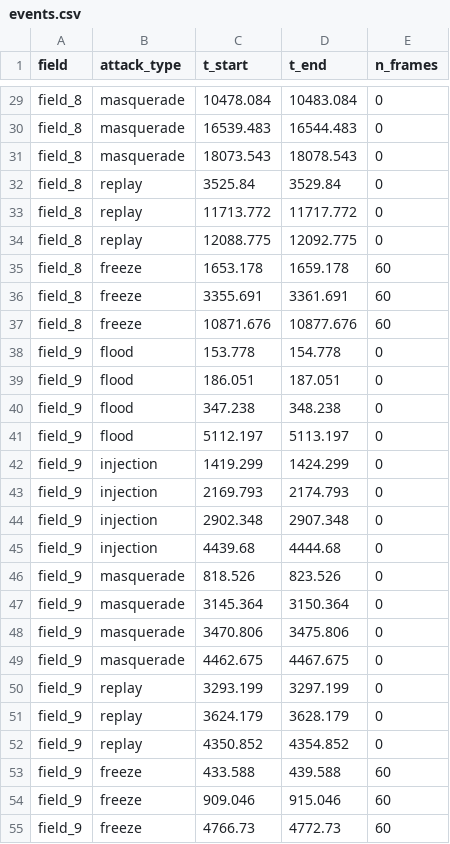
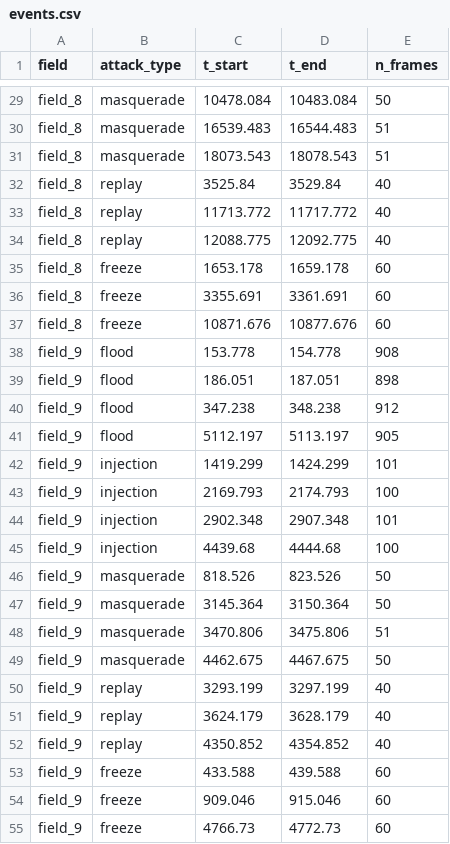
Before and after one commit to algharibeh/AgriSecure-AI, a CSV file: dataset/events.csv, drawn as a sheet; only a part is shown, gaps mark what is left out; the diff covers the shown part only; the diff names each change by its address in the sheet, - before the commit and + after, or states it on an @@ line.

Commit message:
Fix events.csv frame counts for all attack families
inject_field() wrote a literal 0 as n_frames for flood, injection,
masquerade and replay episodes and only counted frames for freeze. Count the
rows appended per episode instead. Regenerated dataset/attacked and
dataset/events.csv with the fixed seed; results/metrics.json is unchanged
(only the wall-clock throughput fields moved and were not committed), and the
per-family totals in events.csv now match metrics.json: flood 14,553,
injection 1,613, masquerade 806, replay 480, freeze 720.

```diff
--- a/dataset/events.csv
+++ b/dataset/events.csv
-E29 (n_frames): 0
+E29 (n_frames): 50
-E30:E31 (n_frames): 0
+E30:E31 (n_frames): 51
-E32:E34 (n_frames): 0
+E32:E34 (n_frames): 40
-E38 (n_frames): 0
+E38 (n_frames): 908
-E39 (n_frames): 0
+E39 (n_frames): 898
-E40 (n_frames): 0
+E40 (n_frames): 912
-E41 (n_frames): 0
+E41 (n_frames): 905
-E42 (n_frames): 0
+E42 (n_frames): 101
-E43 (n_frames): 0
+E43 (n_frames): 100
-E44 (n_frames): 0
+E44 (n_frames): 101
-E45 (n_frames): 0
+E45 (n_frames): 100
-E46:E47 (n_frames): 0
+E46:E47 (n_frames): 50
-E48 (n_frames): 0
+E48 (n_frames): 51
-E49 (n_frames): 0
+E49 (n_frames): 50
-E50:E52 (n_frames): 0
+E50:E52 (n_frames): 40
```
Also changed, not shown: 39 edited cells elsewhere in this file, 1 other file.
